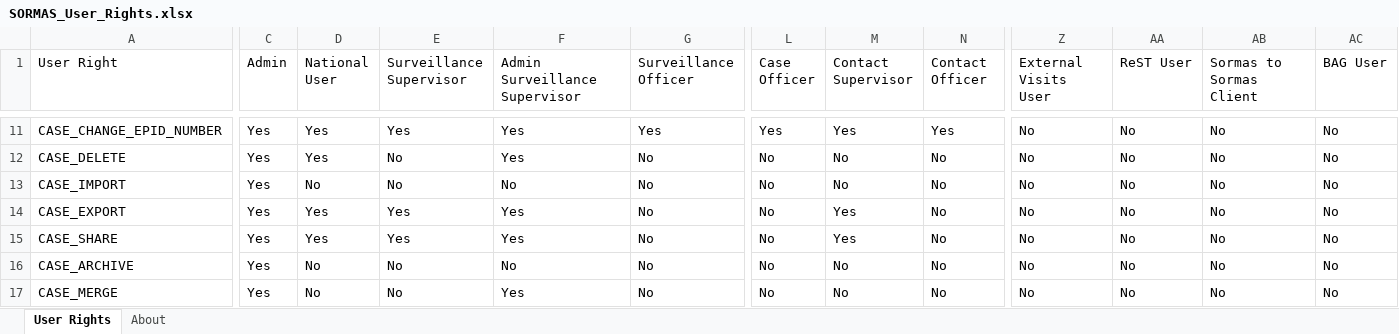
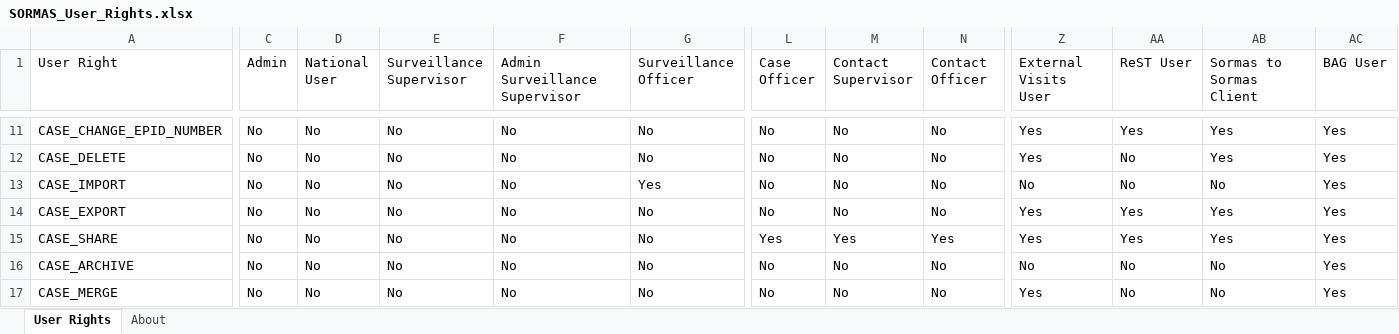
Before and after one commit to SORMAS-Foundation/SORMAS-Project, an Excel workbook: sormas-api/src/main/resources/doc/SORMAS_User_Rights.xlsx, sheet User Rights, drawn as a sheet; only a part is shown, gaps mark what is left out; values as stored, in another font and other column widths than the file's, no cell formats; the diff covers the shown part only; the diff names each change by its address in the sheet, - before the commit and + after, or states it on an @@ line.

```diff
--- a/sormas-api/src/main/resources/doc/SORMAS_User_Rights.xlsx (sheet User Rights)
+++ b/sormas-api/src/main/resources/doc/SORMAS_User_Rights.xlsx (sheet User Rights)
-C11:C17 (Admin): Yes
+C11:C17 (Admin): No
-D11:D12 (National User): Yes
+D11:D12 (National User): No
-E11 (Surveillance Supervisor): Yes
+E11 (Surveillance Supervisor): No
-F11:F12 (Admin Surveillance Supervisor): Yes
+F11:F12 (Admin Surveillance Supervisor): No
-G11 (Surveillance Officer): Yes
+G11 (Surveillance Officer): No
-L11 (Case Officer): Yes
+L11 (Case Officer): No
-M11 (Contact Supervisor): Yes
+M11 (Contact Supervisor): No
-N11 (Contact Officer): Yes
+N11 (Contact Officer): No
-Z11:Z12 (External Visits User): No
+Z11:Z12 (External Visits User): Yes
-AA11 (ReST User): No
+AA11 (ReST User): Yes
-AB11:AB12 (Sormas to Sormas Client): No
+AB11:AB12 (Sormas to Sormas Client): Yes
-AC11:AC17 (BAG User): No
+AC11:AC17 (BAG User): Yes
-G13 (Surveillance Officer): No
+G13 (Surveillance Officer): Yes
-D14:D15 (National User): Yes
+D14:D15 (National User): No
-E14:E15 (Surveillance Supervisor): Yes
+E14:E15 (Surveillance Supervisor): No
-F14:F15 (Admin Surveillance Supervisor): Yes
+F14:F15 (Admin Surveillance Supervisor): No
-M14 (Contact Supervisor): Yes
+M14 (Contact Supervisor): No
-Z14:Z15 (External Visits User): No
+Z14:Z15 (External Visits User): Yes
-AA14:AA15 (ReST User): No
+AA14:AA15 (ReST User): Yes
-AB14:AB15 (Sormas to Sormas Client): No
+AB14:AB15 (Sormas to Sormas Client): Yes
-L15 (Case Officer): No
+L15 (Case Officer): Yes
-N15 (Contact Officer): No
+N15 (Contact Officer): Yes
-F17 (Admin Surveillance Supervisor): Yes
+F17 (Admin Surveillance Supervisor): No
-Z17 (External Visits User): No
+Z17 (External Visits User): Yes
```
Also changed, not shown: 1481 edited cells elsewhere in this sheet, sheet About, cell formats, sormas-api/src/main/resources/doc/SORMAS_Data_Dictionary.xlsx, 43 other files.
